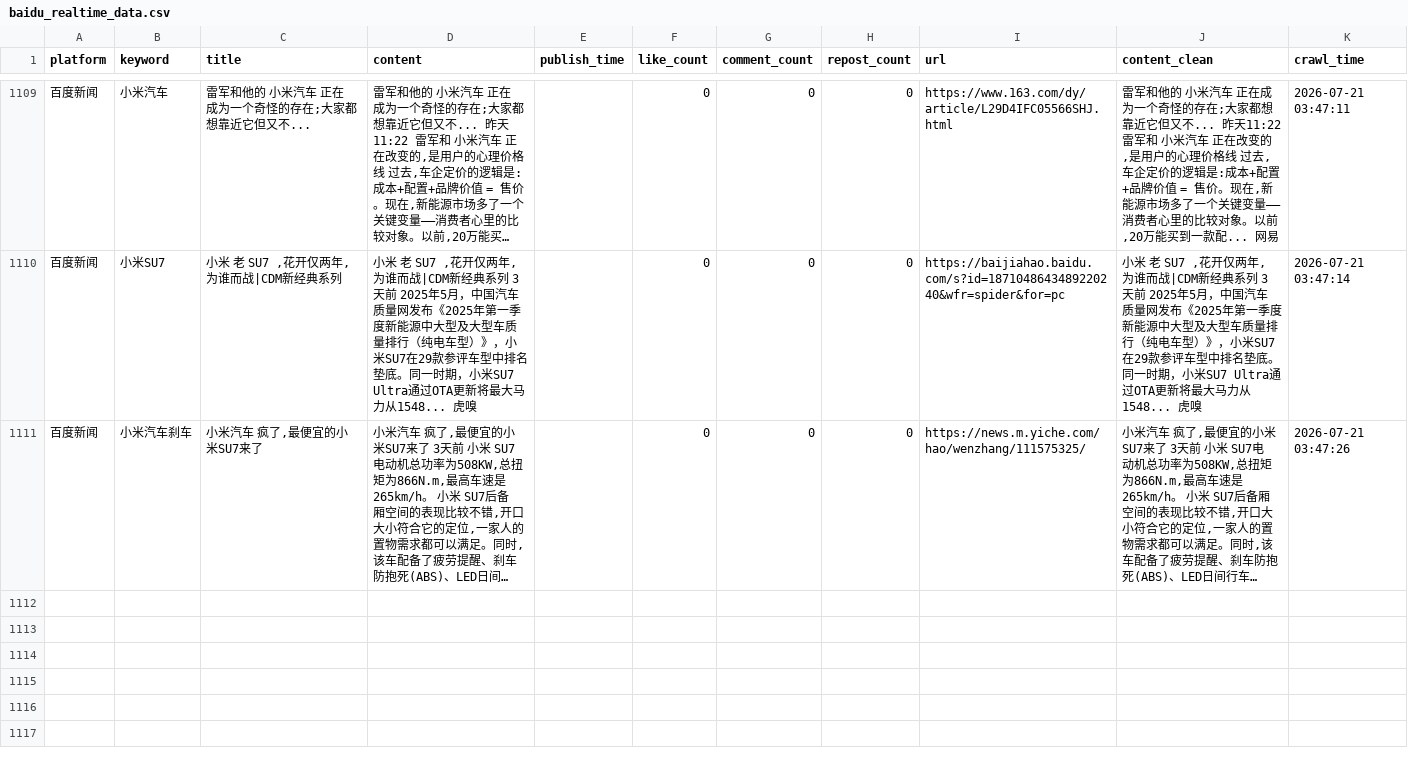
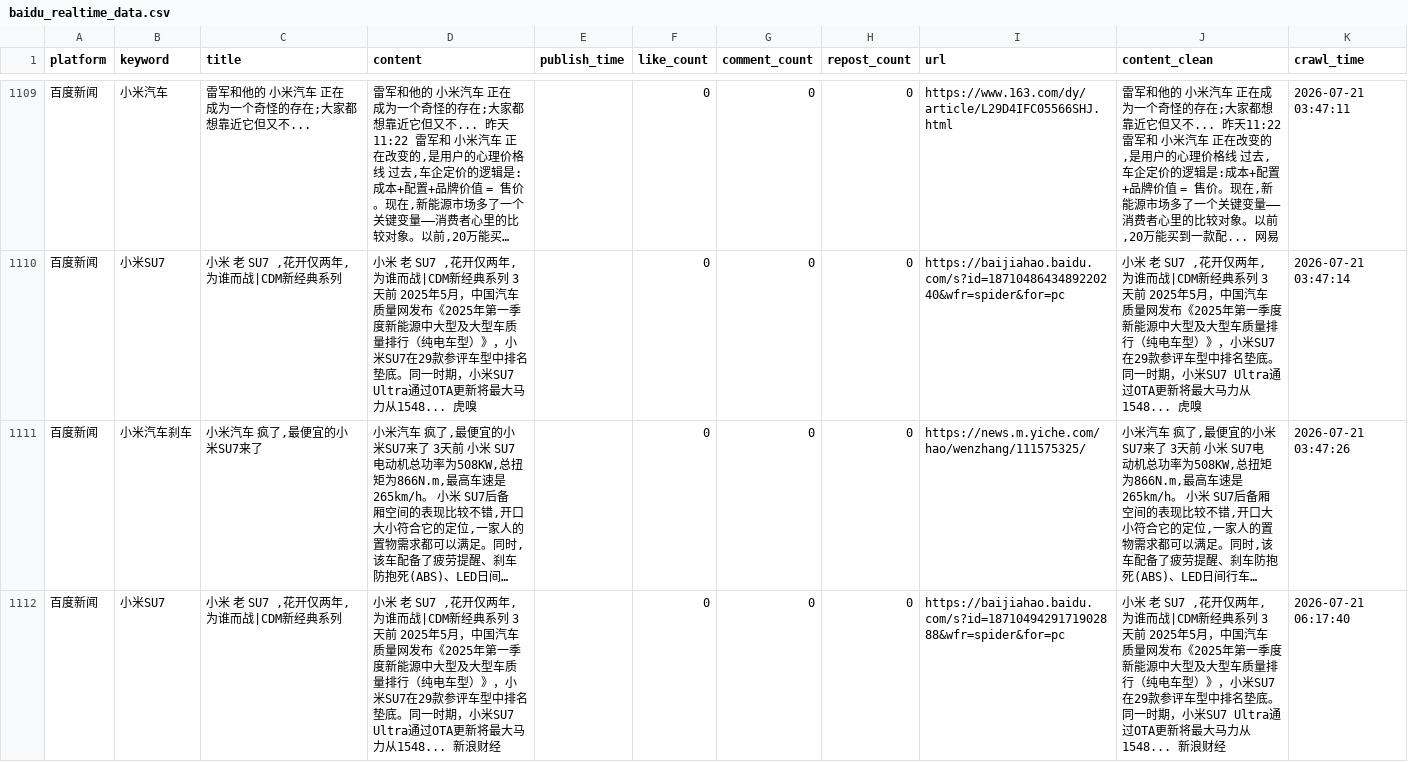
Before and after one commit to falaowang328-ux/xiaomi-opinion-system, a CSV file: data/baidu_realtime_data.csv, drawn as a sheet; only a part is shown, gaps mark what is left out; long unchanged cells end in …; the diff names each change by its address in the sheet, - before the commit and + after, or states it on an @@ line.

```diff
--- a/data/baidu_realtime_data.csv
+++ b/data/baidu_realtime_data.csv
+row 1112: 百度新闻 | 小米SU7 | 小米 老 SU7 ,花开仅两年,为谁而战|CDM新经典系列 | 小米 老 SU7 ,花开仅两年,为谁而战|CDM新经典系列 3天前 2025年5月，中国汽车质量网发布《2025年第一季度新能源中大型及大型车质量排行（纯电车型）》，小米SU7在29款参评车型中排名垫底。同一时期，小米SU7 Ultra通过OTA更新将最大马力从1548... 新浪财经 |  | 0 | 0 | 0 | https://baijiahao.baidu.com/s?id=1871049429171902888&wfr=spider&for=pc | 小米 老 SU7 ,花开仅两年,为谁而战|CDM新经典系列 3天前 2025年5月，中国汽车质量网发布《2025年第一季度新能源中大型及大型车质量排行（纯电车型）》，小米SU7在29款参评车型中排名垫底。同一时期，小米SU7 Ultra通过OTA更新将最大马力从1548... 新浪财经 | 2026-07-21 06:17:40
```
Also changed, not shown: 2 other files.
